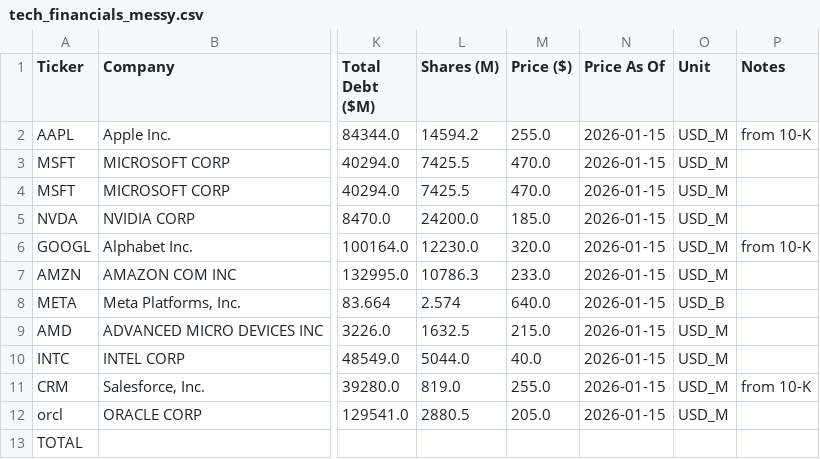
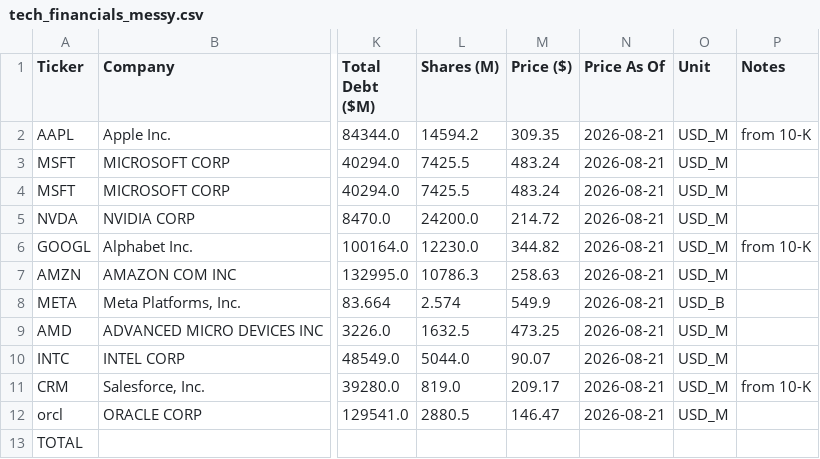
Before and after one commit to comtessa-sareta/iese-ai-finance-bootcamp-student, a CSV file: session-02-coding-copilot/data/tech_financials_messy.csv, drawn as a sheet; only a part is shown, gaps mark what is left out; the diff names each change by its address in the sheet, - before the commit and + after, or states it on an @@ line.

```diff
--- a/session-02-coding-copilot/data/tech_financials_messy.csv
+++ b/session-02-coding-copilot/data/tech_financials_messy.csv
-M2 (Price ($)): 255.0
+M2 (Price ($)): 309.35
-N2:N12 (Price As Of): 2026-01-15
+N2:N12 (Price As Of): 2026-08-21
-M3:M4 (Price ($)): 470.0
+M3:M4 (Price ($)): 483.24
-M5 (Price ($)): 185.0
+M5 (Price ($)): 214.72
-M6 (Price ($)): 320.0
+M6 (Price ($)): 344.82
-M7 (Price ($)): 233.0
+M7 (Price ($)): 258.63
-M8 (Price ($)): 640.0
+M8 (Price ($)): 549.9
-M9 (Price ($)): 215.0
+M9 (Price ($)): 473.25
-M10 (Price ($)): 40.0
+M10 (Price ($)): 90.07
-M11 (Price ($)): 255.0
+M11 (Price ($)): 209.17
-M12 (Price ($)): 205.0
+M12 (Price ($)): 146.47
```
Also changed, not shown: session-02-coding-copilot/data/prices.csv, session-02-coding-copilot/data/tech_financials.csv, 3 other files.
